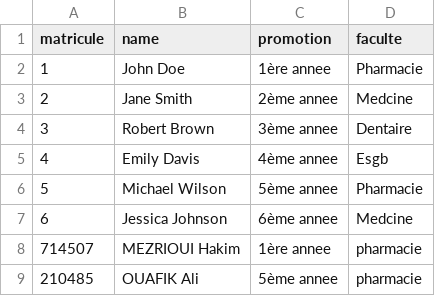
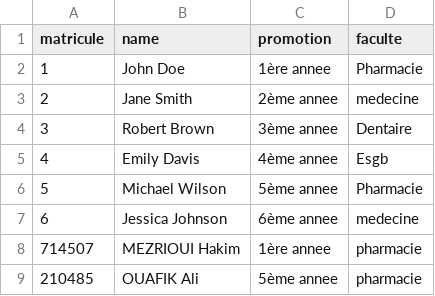
Before and after one commit to Hakim2Mezrioui/absence-um6ss, a CSV file: back-end/database/csv/rattrapage.csv, drawn as a sheet.

```diff
--- a/back-end/database/csv/rattrapage.csv
+++ b/back-end/database/csv/rattrapage.csv
@@ -2,3 +2,3 @@ matricule,name,promotion,faculte
 1,John Doe,1ère annee,Pharmacie
-2,Jane Smith,2ème annee,Medcine
+2,Jane Smith,2ème annee,medecine
 3,Robert Brown,3ème annee,Dentaire
@@ -6,3 +6,3 @@ matricule,name,promotion,faculte
 5,Michael Wilson,5ème annee,Pharmacie
-6,Jessica Johnson,6ème annee,Medcine
+6,Jessica Johnson,6ème annee,medecine
 714507,MEZRIOUI Hakim,1ère annee, pharmacie
```
Also changed, not shown: back-end/database/csv/examens.csv, back-end/database/csv/fm4.csv, 29 other files.
